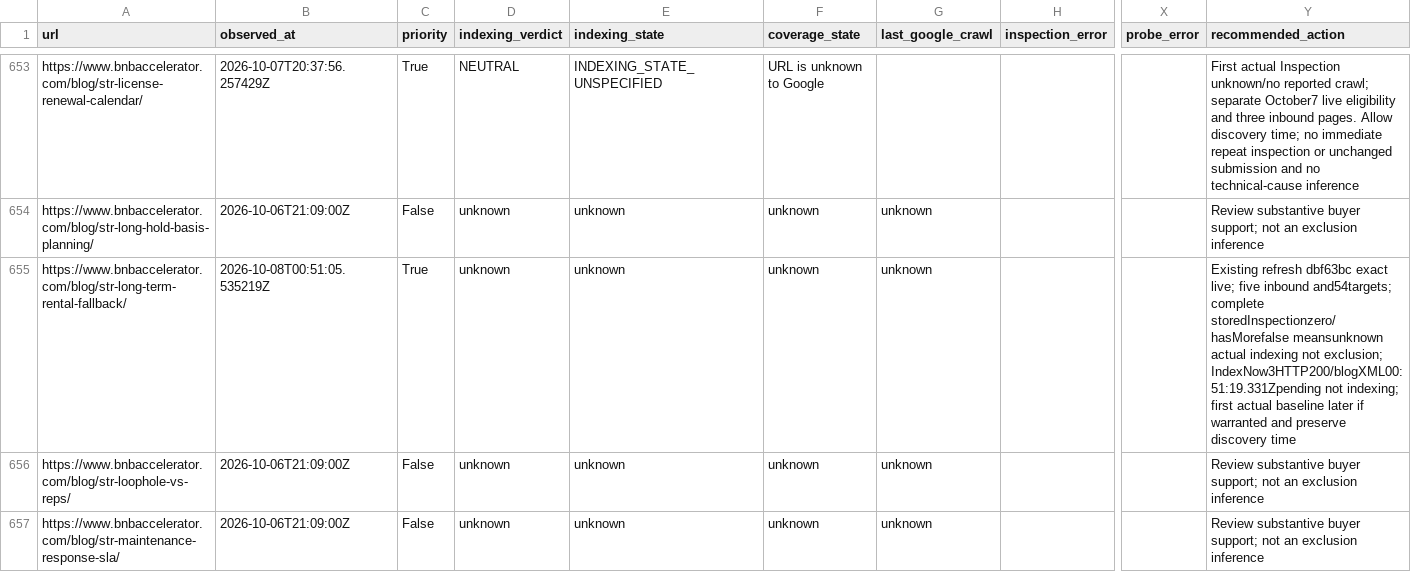
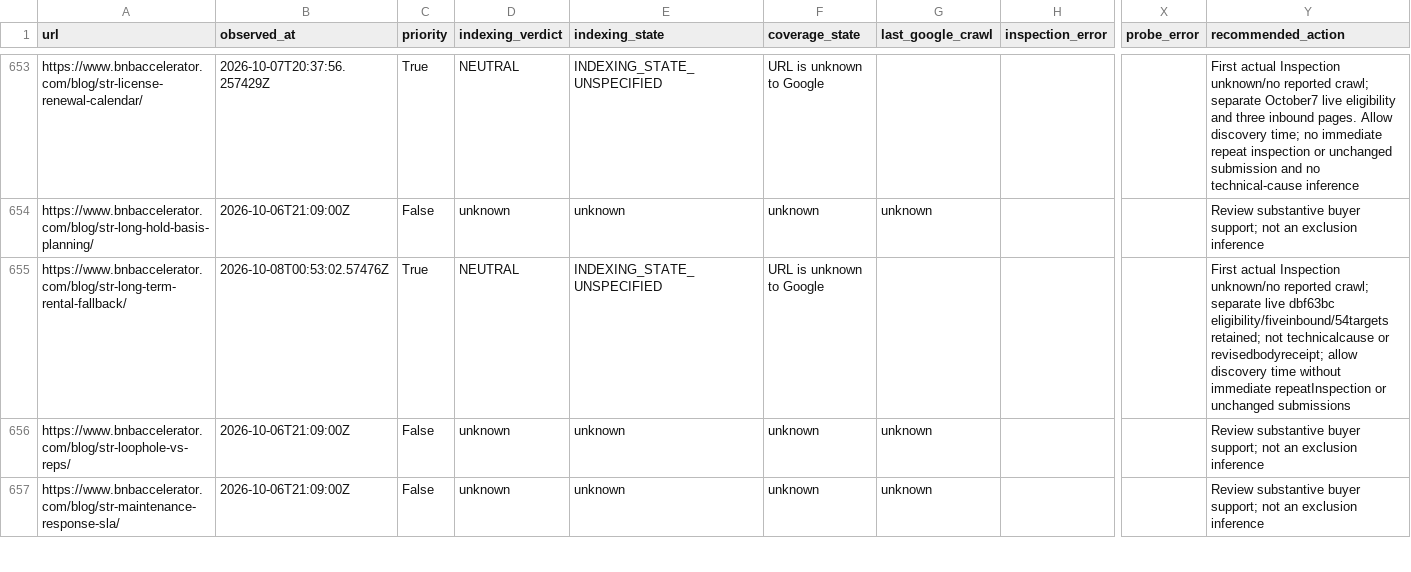
Before and after one commit to drconnorrobertson/bnb-accelerator-site, a CSV file: _gen/blog-indexing-inventory.csv, drawn as a sheet; only a part is shown, gaps mark what is left out; the diff names each change by its address in the sheet, - before the commit and + after, or states it on an @@ line.

Commit message:
Record first actual lease fallback indexing baseline

```diff
--- a/_gen/blog-indexing-inventory.csv
+++ b/_gen/blog-indexing-inventory.csv
-B655 (observed_at): 2026-10-08T00:51:05.535219Z
+B655 (observed_at): 2026-10-08T00:53:02.57476Z
-D655 (indexing_verdict): unknown
+D655 (indexing_verdict): NEUTRAL
-E655 (indexing_state): unknown
+E655 (indexing_state): INDEXING_STATE_UNSPECIFIED
-F655 (coverage_state): unknown
+F655 (coverage_state): URL is unknown to Google
-G655 (last_google_crawl): unknown
+G655 (last_google_crawl): (empty)
-Y655 (recommended_action): Existing refresh dbf63bc exact live; five inbound and54targets; complete storedInspectionzero/hasMorefalse meansunknown actual indexing not exclusion; IndexNow3HTTP200/blogXML00:51:19.331Zpending not indexing; first actual baseline later if warranted and preserve discovery time
+Y655 (recommended_action): First actual Inspection unknown/no reported crawl; separate live dbf63bc eligibility/fiveinbound/54targets retained; not technicalcause or revisedbodyreceipt; allow discovery time without immediate repeatInspection or unchanged submissions
```
Also changed, not shown: 4 other files.
